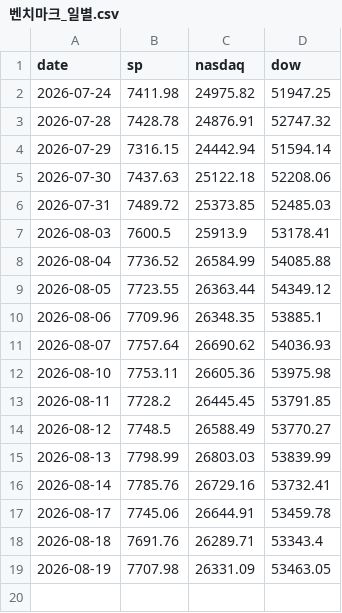
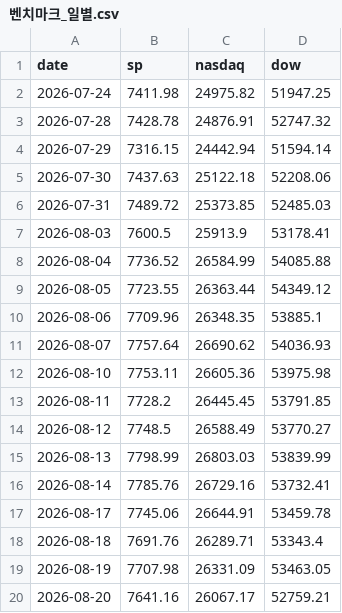
Before and after one commit to deagle1357902468-byte/-, a CSV file: 내투자대시보드/자동화/데이터/벤치마크_일별.csv, drawn as a sheet.

```diff
--- a/내투자대시보드/자동화/데이터/벤치마크_일별.csv
+++ b/내투자대시보드/자동화/데이터/벤치마크_일별.csv
@@ -19 +19,2 @@ date,sp,nasdaq,dow
 2026-08-19,7707.98,26331.09,53463.05
+2026-08-20,7641.16,26067.17,52759.21
```
Also changed, not shown: 내투자대시보드/자동화/데이터/fear_greed_일별.csv, 내투자대시보드/자동화/데이터/기준금리_월별.csv, 4 other files.
